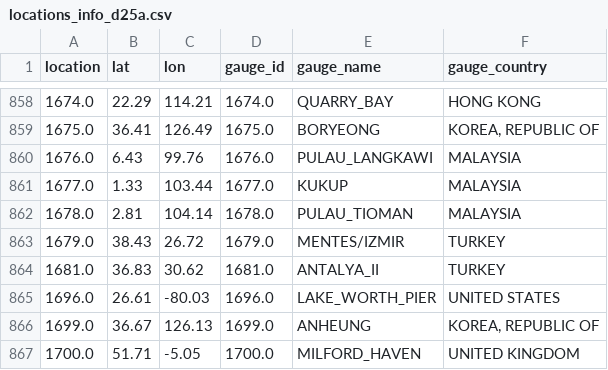
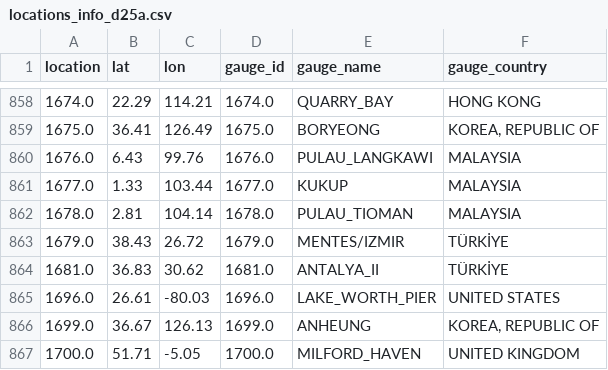
Before and after one commit to grandey/d25a-rsl-fusion, a CSV file: data_d25a/time_series/locations_info_d25a.csv, drawn as a sheet; only a part is shown, gaps mark what is left out.

Commit message:
- environment.yml: refer to mamba; use python 3.12 (not 3.10); install ipykernal (but not jupyterlab, notebook); use conga-forge channel only. - README.md: when creating environment, use mamba; now running on macOS 26; explain how to optionally install JupyterLab. - data_d25a.ipynb, test_d25a.ipynb; figs_d25a.ipynb: re-run; results appear consistent with previous results.

```diff
--- a/data_d25a/time_series/locations_info_d25a.csv
+++ b/data_d25a/time_series/locations_info_d25a.csv
@@ -862,4 +862,4 @@ location,lat,lon,gauge_id,gauge_name,gauge_country
 1678.0,2.81,104.14,1678.0,PULAU_TIOMAN,MALAYSIA
-1679.0,38.43,26.72,1679.0,MENTES/IZMIR,TURKEY
-1681.0,36.83,30.62,1681.0,ANTALYA_II,TURKEY
+1679.0,38.43,26.72,1679.0,MENTES/IZMIR,TÜRKİYE
+1681.0,36.83,30.62,1681.0,ANTALYA_II,TÜRKİYE
 1696.0,26.61,-80.03,1696.0,LAKE_WORTH_PIER,UNITED STATES
```
Also changed, not shown: data_d25a/year_2100/novlm_gauges_2100_d25a.csv, data_d25a/year_2100/rsl_gauges_2100_d25a.csv, 40 other files.
